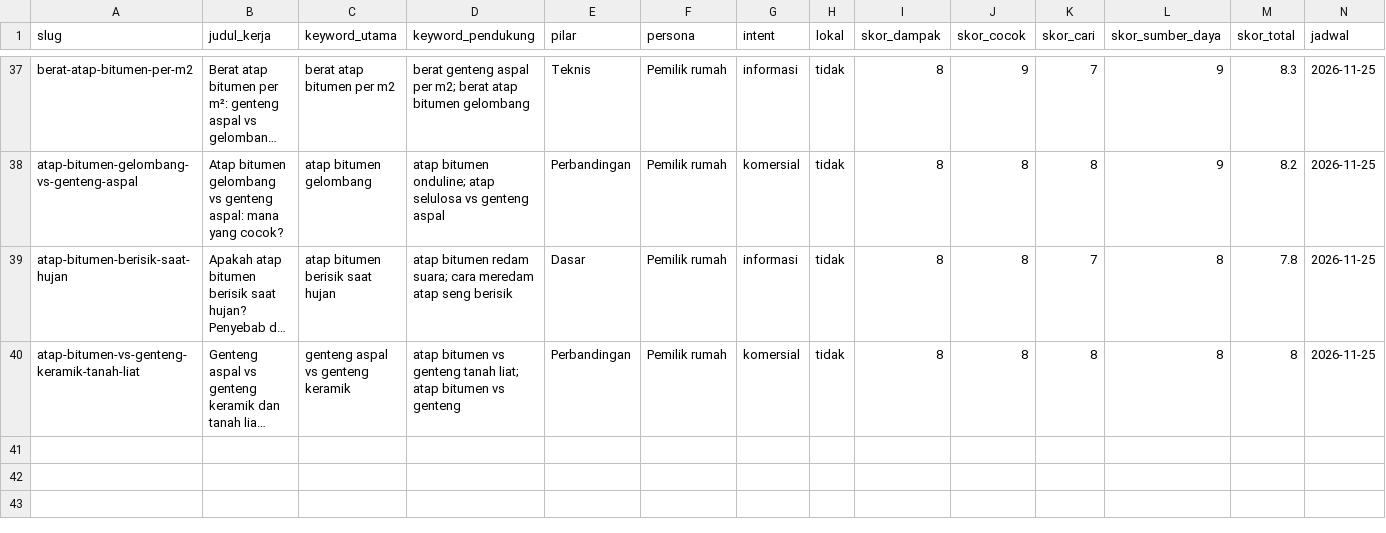
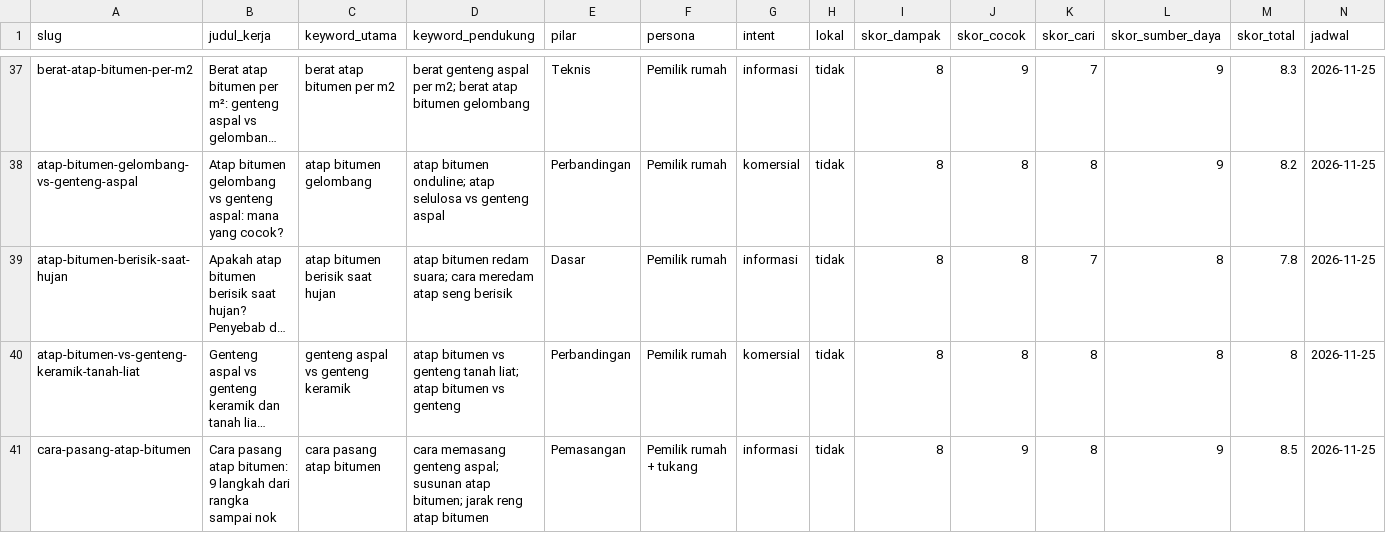
Before and after one commit to ramaactivity/atapura-website, a CSV file: data/kalender-artikel.csv, drawn as a sheet; only a part is shown, gaps mark what is left out; long unchanged cells end in …; rows hold the shown columns only; the diff names each change by its address in the sheet, - before the commit and + after, or states it on an @@ line.

```diff
--- a/data/kalender-artikel.csv
+++ b/data/kalender-artikel.csv
+row 41: cara-pasang-atap-bitumen | Cara pasang atap bitumen: 9 langkah dari rangka sampai nok | cara pasang atap bitumen | cara memasang genteng aspal; susunan atap bitumen; jarak reng atap bitumen | Pemasangan | Pemilik rumah + tukang | informasi | tidak | 8 | 9 | 8 | 9 | 8.5 | 2026-11-25
```
Also changed, not shown: 6 other files.
